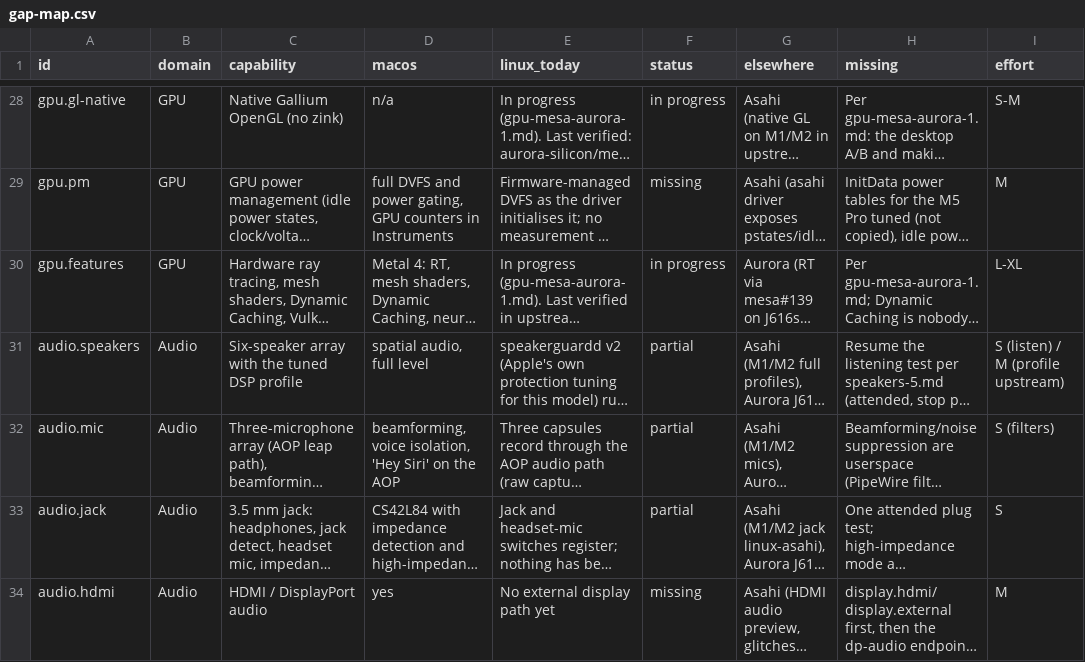
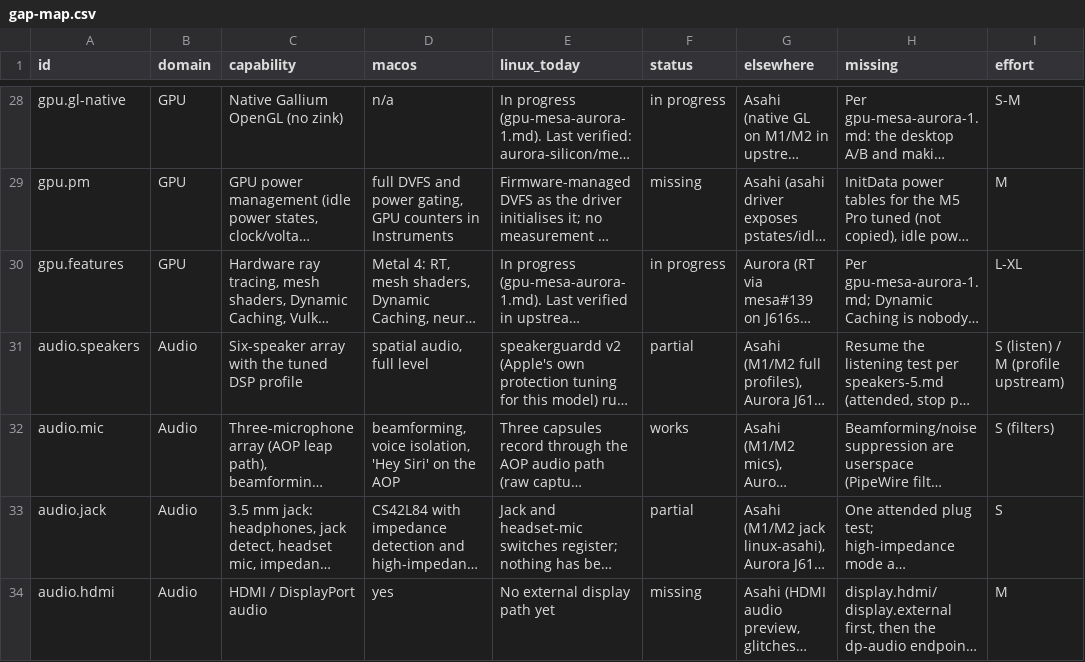
Before and after one commit to rolotrealanis98/m5pro-linux, a CSV file: contrib/community/gap-map.csv, drawn as a sheet; only a part is shown, gaps mark what is left out; long unchanged cells end in …; the diff names each change by its address in the sheet, - before the commit and + after, or states it on an @@ line.

```diff
--- a/contrib/community/gap-map.csv
+++ b/contrib/community/gap-map.csv
-F32 (status): partial
+F32 (status): works
```
Also changed, not shown: 1 other file.
